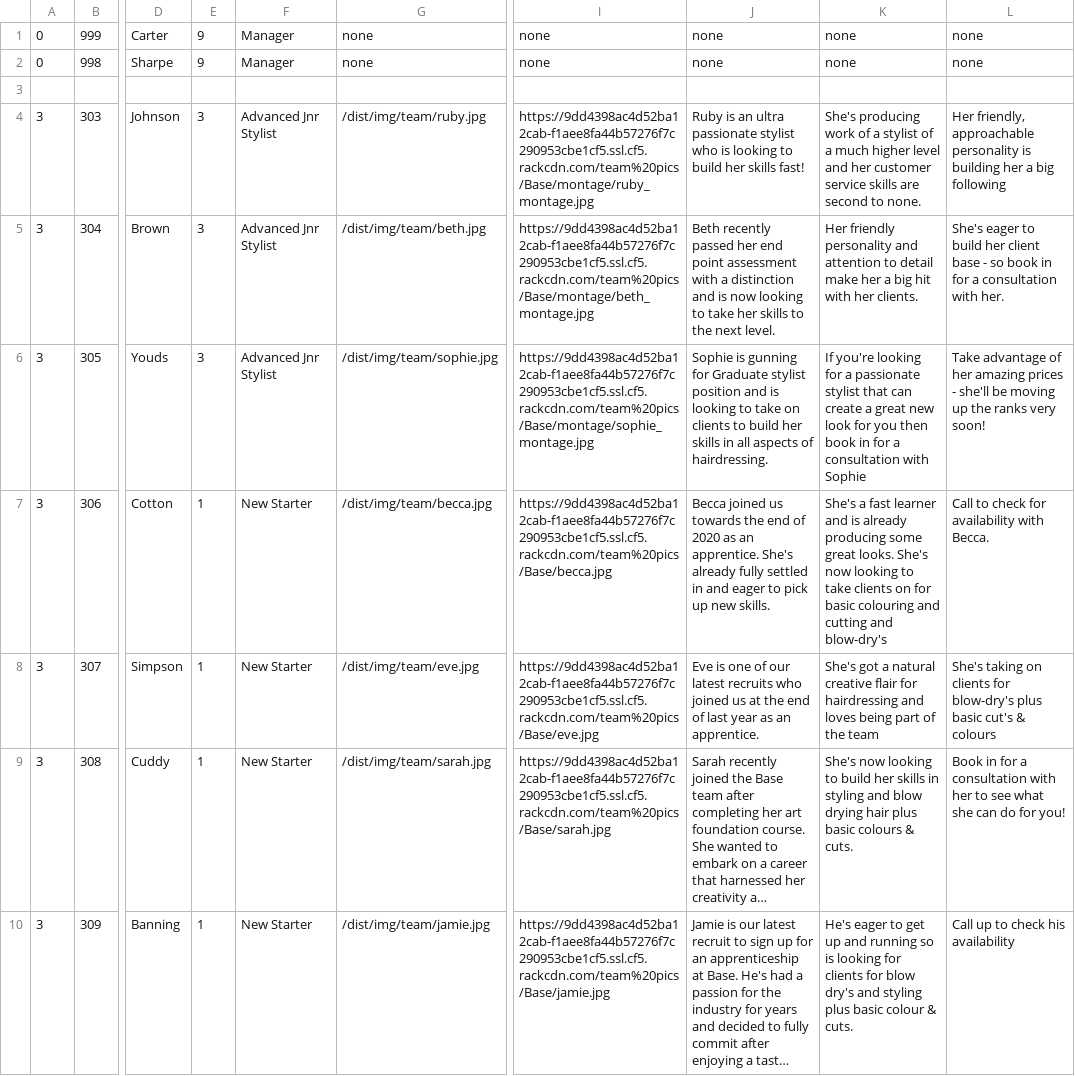
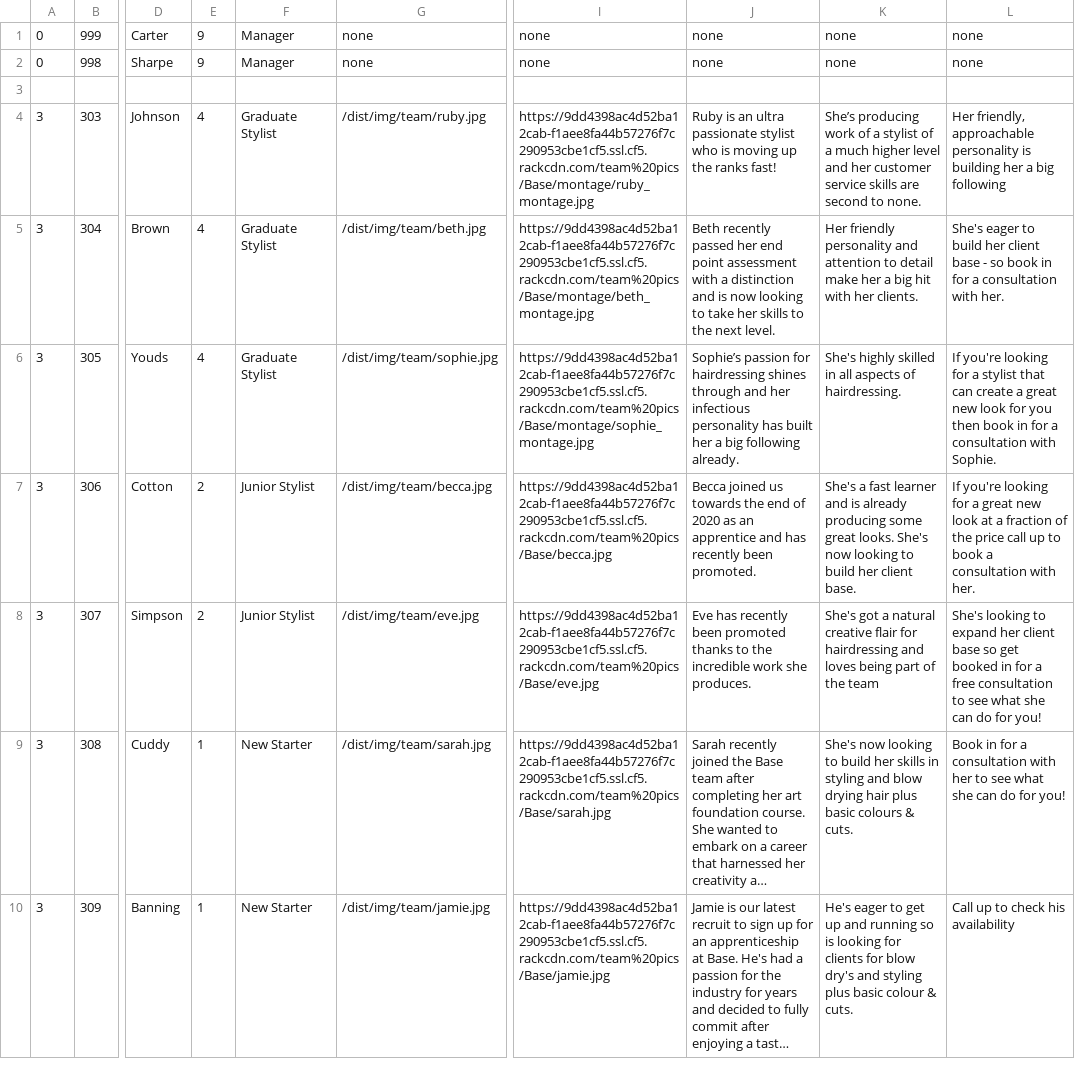
Before and after one commit to araquach/pk20, a CSV file: data/csv/team_members/Base-Base.csv, drawn as a sheet; only a part is shown, gaps mark what is left out; long unchanged cells end in …; the diff names each change by its address in the sheet, - before the commit and + after, or states it on an @@ line.

Commit message:
Updated Levels for prices

```diff
--- a/data/csv/team_members/Base-Base.csv
+++ b/data/csv/team_members/Base-Base.csv
-E4:E6: 3
+E4:E6: 4
-F4:F6: Advanced Jnr Stylist
+F4:F6: Graduate Stylist
-J4: …who is looking to build her skills fast!
+J4: …who is moving up the ranks fast!
-K4: She's producing work…
+K4: She’s producing work…
-J6: Sophie is gunning for Graduate stylist position and is looking to take on clients to build her skills in all aspects of hairdressing.
+J6: Sophie’s passion for hairdressing shines through and her infectious personality has built her a big following already.
-K6: If you're looking for a passionate stylist that can create a great new look for you then book in for a consultation with Sophie
+K6: She's highly skilled in all aspects of hairdressing.
-L6: Take advantage of her amazing prices - she'll be moving up the ranks very soon!
+L6: If you're looking for a stylist that can create a great new look for you then book in for a consultation with Sophie.
-E7:E8: 1
+E7:E8: 2
-F7:F8: New Starter
+F7:F8: Junior Stylist
-J7: …as an apprentice. She's already fully settled in and eager to pick up new skills.
+J7: …as an apprentice and has recently been promoted.
-K7: …looking to take clients on for basic colouring and cutting and blow-dry's
+K7: …looking to build her client base.
-L7: Call to check for availability with Becca.
+L7: If you're looking for a great new look at a fraction of the price call up to book a consultation with her.
-J8: Eve is one of our latest recruits who joined us at the end of last year as an apprentice.
+J8: Eve has recently been promoted thanks to the incredible work she produces.
-L8: She's taking on clients for blow-dry's plus basic cut's & colours
+L8: She's looking to expand her client base so get booked in for a free consultation to see what she can do for you!
```
Also changed, not shown: 1 other file.
